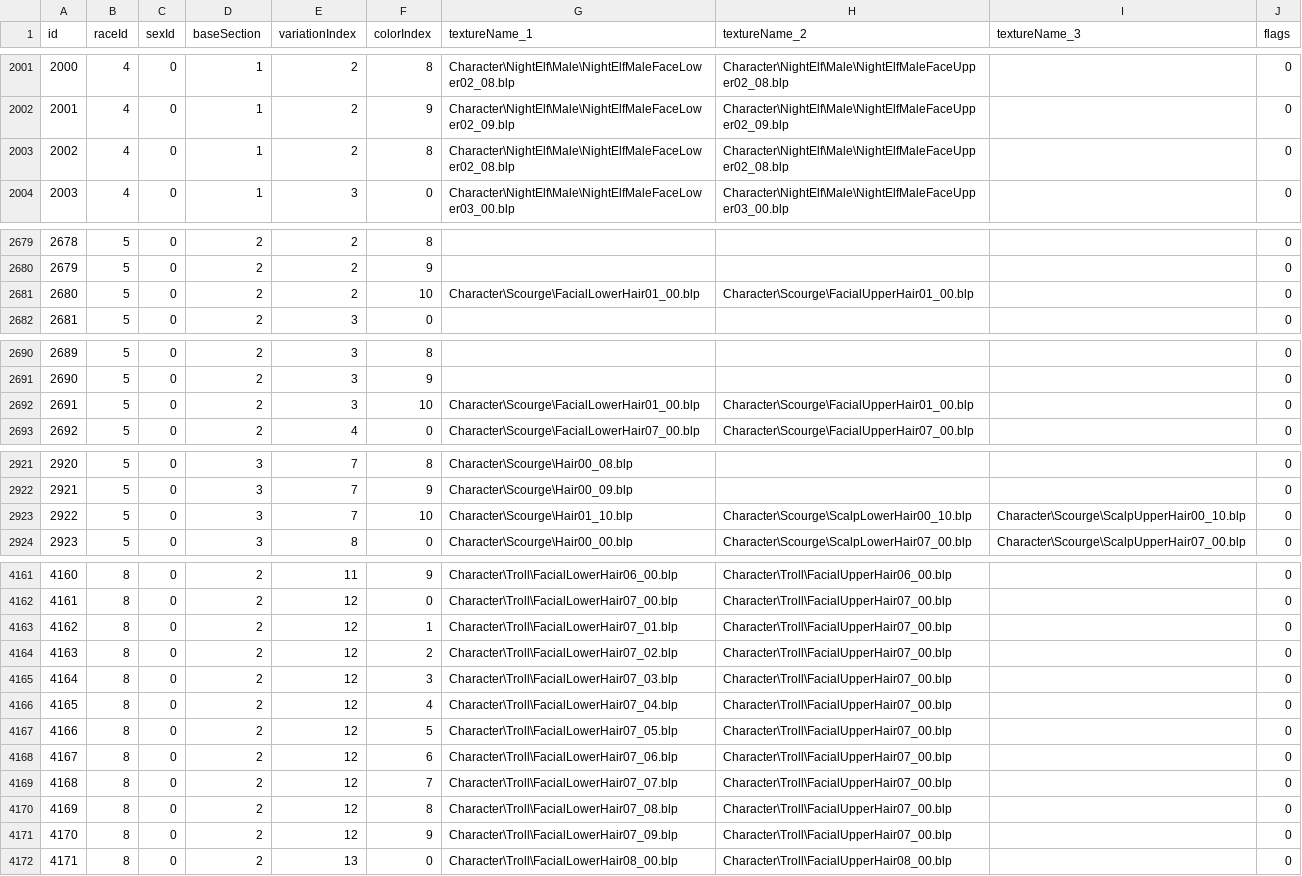
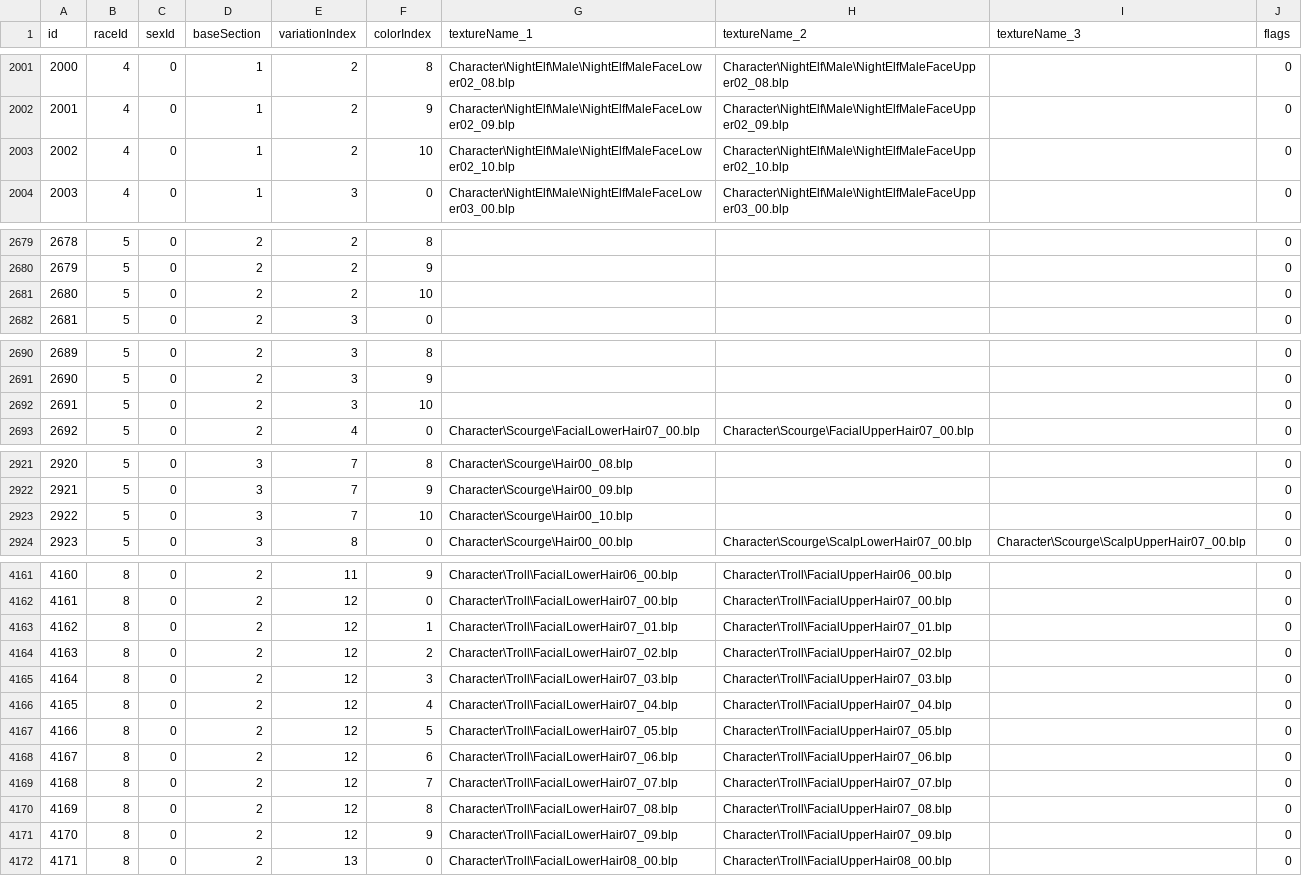
Before and after one commit to redmagejoe/TurtleHD, a CSV file: DBFilesClient/CharSections.csv, drawn as a sheet; only a part is shown, gaps mark what is left out; the diff covers the shown part only.

```diff
--- a/DBFilesClient/CharSections.csv
+++ b/DBFilesClient/CharSections.csv
@@ -2002,3 +2002,3 @@ id,raceId,sexId,baseSection,variationIndex,colorIndex,textureName_1,textureName_
 2001,4,0,1,2,9,"Character\NightElf\Male\NightElfMaleFaceLower02_09.blp","Character\NightElf\Male\NightElfMaleFaceUpper02_09.blp","",0
-2002,4,0,1,2,8,"Character\NightElf\Male\NightElfMaleFaceLower02_08.blp","Character\NightElf\Male\NightElfMaleFaceUpper02_08.blp","",0
+2002,4,0,1,2,10,"Character\NightElf\Male\NightElfMaleFaceLower02_10.blp","Character\NightElf\Male\NightElfMaleFaceUpper02_10.blp","",0
 2003,4,0,1,3,0,"Character\NightElf\Male\NightElfMaleFaceLower03_00.blp","Character\NightElf\Male\NightElfMaleFaceUpper03_00.blp","",0
@@ -2680,3 +2680,3 @@ id,raceId,sexId,baseSection,variationIndex,colorIndex,textureName_1,textureName_
 2679,5,0,2,2,9,"","","",0
-2680,5,0,2,2,10,"Character\Scourge\FacialLowerHair01_00.blp","Character\Scourge\FacialUpperHair01_00.blp","",0
+2680,5,0,2,2,10,"","","",0
 2681,5,0,2,3,0,"","","",0
@@ -2691,3 +2691,3 @@ id,raceId,sexId,baseSection,variationIndex,colorIndex,textureName_1,textureName_
 2690,5,0,2,3,9,"","","",0
-2691,5,0,2,3,10,"Character\Scourge\FacialLowerHair01_00.blp","Character\Scourge\FacialUpperHair01_00.blp","",0
+2691,5,0,2,3,10,"","","",0
 2692,5,0,2,4,0,"Character\Scourge\FacialLowerHair07_00.blp","Character\Scourge\FacialUpperHair07_00.blp","",0
@@ -2922,3 +2922,3 @@ id,raceId,sexId,baseSection,variationIndex,colorIndex,textureName_1,textureName_
 2921,5,0,3,7,9,"Character\Scourge\Hair00_09.blp","","",0
-2922,5,0,3,7,10,"Character\Scourge\Hair01_10.blp","Character\Scourge\ScalpLowerHair00_10.blp","Character\Scourge\ScalpUpperHair00_10.blp",0
+2922,5,0,3,7,10,"Character\Scourge\Hair00_10.blp","","",0
 2923,5,0,3,8,0,"Character\Scourge\Hair00_00.blp","Character\Scourge\ScalpLowerHair07_00.blp","Character\Scourge\ScalpUpperHair07_00.blp",0
@@ -4162,11 +4162,11 @@ id,raceId,sexId,baseSection,variationIndex,colorIndex,textureName_1,textureName_
 4161,8,0,2,12,0,"Character\Troll\FacialLowerHair07_00.blp","Character\Troll\FacialUpperHair07_00.blp","",0
-4162,8,0,2,12,1,"Character\Troll\FacialLowerHair07_01.blp","Character\Troll\FacialUpperHair07_00.blp","",0
-4163,8,0,2,12,2,"Character\Troll\FacialLowerHair07_02.blp","Character\Troll\FacialUpperHair07_00.blp","",0
-4164,8,0,2,12,3,"Character\Troll\FacialLowerHair07_03.blp","Character\Troll\FacialUpperHair07_00.blp","",0
-4165,8,0,2,12,4,"Character\Troll\FacialLowerHair07_04.blp","Character\Troll\FacialUpperHair07_00.blp","",0
-4166,8,0,2,12,5,"Character\Troll\FacialLowerHair07_05.blp","Character\Troll\FacialUpperHair07_00.blp","",0
-4167,8,0,2,12,6,"Character\Troll\FacialLowerHair07_06.blp","Character\Troll\FacialUpperHair07_00.blp","",0
-4168,8,0,2,12,7,"Character\Troll\FacialLowerHair07_07.blp","Character\Troll\FacialUpperHair07_00.blp","",0
-4169,8,0,2,12,8,"Character\Troll\FacialLowerHair07_08.blp","Character\Troll\FacialUpperHair07_00.blp","",0
-4170,8,0,2,12,9,"Character\Troll\FacialLowerHair07_09.blp","Character\Troll\FacialUpperHair07_00.blp","",0
+4162,8,0,2,12,1,"Character\Troll\FacialLowerHair07_01.blp","Character\Troll\FacialUpperHair07_01.blp","",0
+4163,8,0,2,12,2,"Character\Troll\FacialLowerHair07_02.blp","Character\Troll\FacialUpperHair07_02.blp","",0
+4164,8,0,2,12,3,"Character\Troll\FacialLowerHair07_03.blp","Character\Troll\FacialUpperHair07_03.blp","",0
+4165,8,0,2,12,4,"Character\Troll\FacialLowerHair07_04.blp","Character\Troll\FacialUpperHair07_04.blp","",0
+4166,8,0,2,12,5,"Character\Troll\FacialLowerHair07_05.blp","Character\Troll\FacialUpperHair07_05.blp","",0
+4167,8,0,2,12,6,"Character\Troll\FacialLowerHair07_06.blp","Character\Troll\FacialUpperHair07_06.blp","",0
+4168,8,0,2,12,7,"Character\Troll\FacialLowerHair07_07.blp","Character\Troll\FacialUpperHair07_07.blp","",0
+4169,8,0,2,12,8,"Character\Troll\FacialLowerHair07_08.blp","Character\Troll\FacialUpperHair07_08.blp","",0
+4170,8,0,2,12,9,"Character\Troll\FacialLowerHair07_09.blp","Character\Troll\FacialUpperHair07_09.blp","",0
 4171,8,0,2,13,0,"Character\Troll\FacialLowerHair08_00.blp","Character\Troll\FacialUpperHair08_00.blp","",0
```
Also changed, not shown: 73 edited cells elsewhere in this file, DBFilesClient/CreatureDisplayInfo.csv, DBFilesClient/CreatureDisplayInfoExtra.csv.
